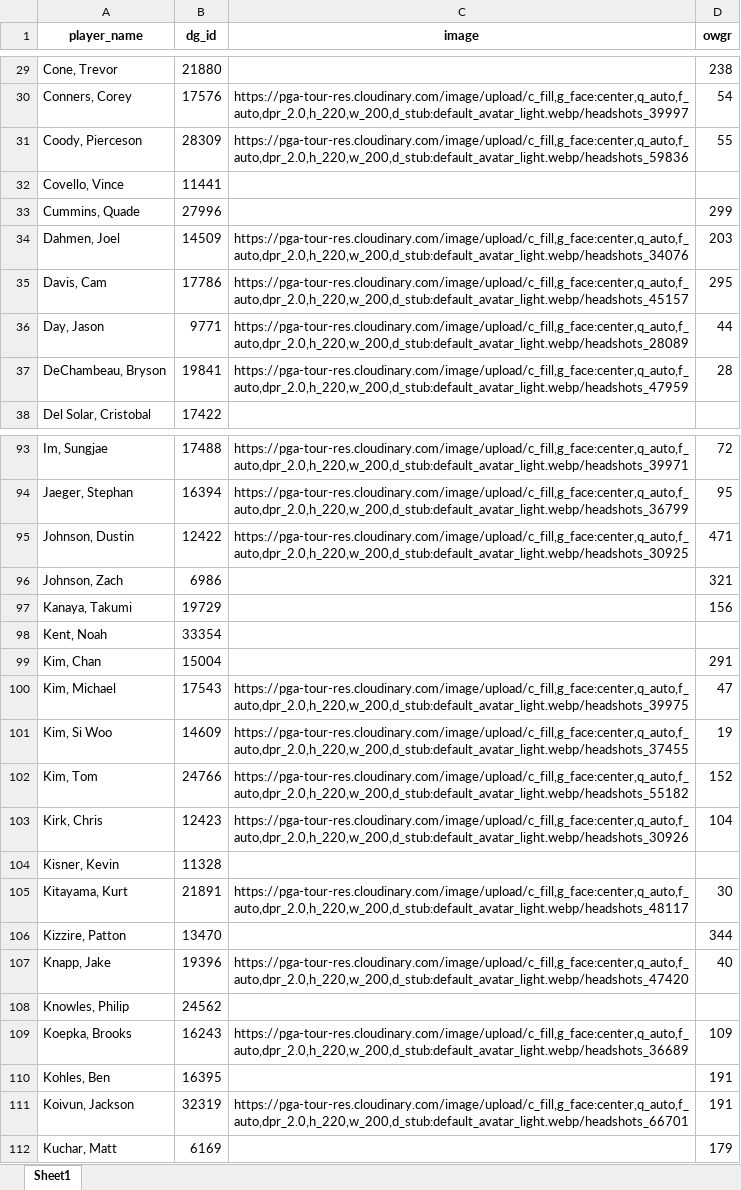
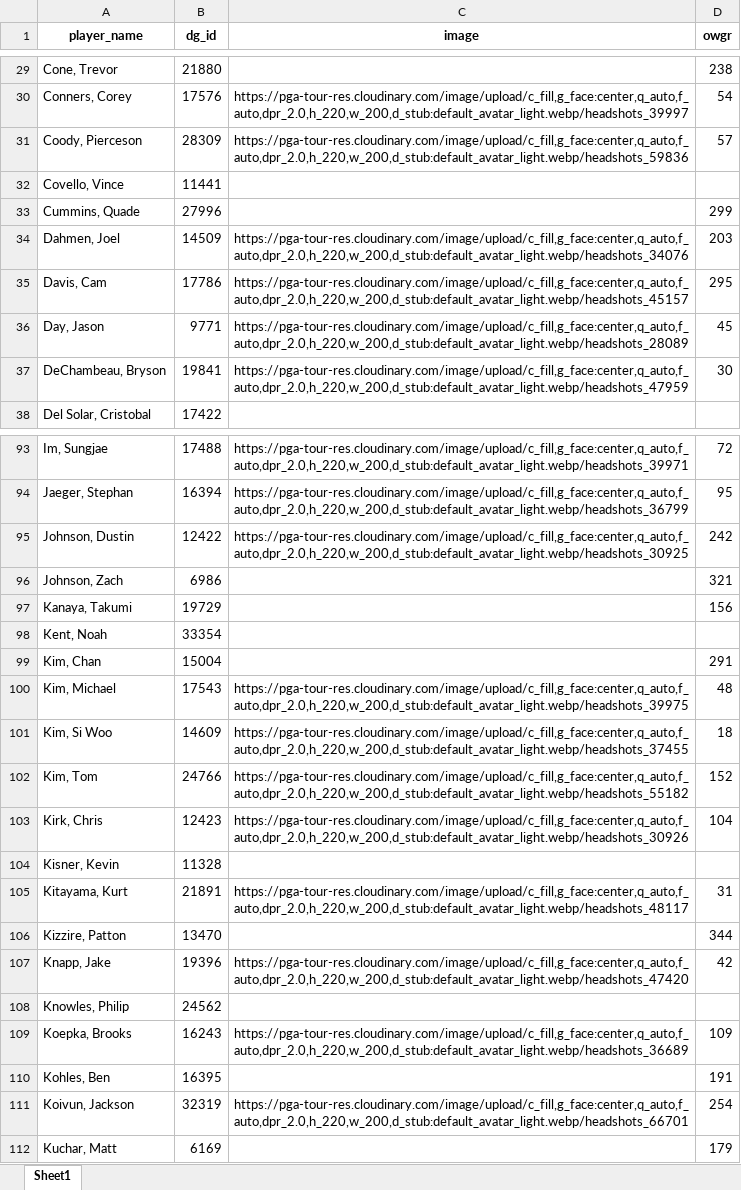
Before and after one commit to nayjaycee/TourStats, an Excel workbook: Data/in Use/All_players.xlsx, sheet Sheet1, drawn as a sheet; only a part is shown, gaps mark what is left out; values as stored, in another font and other column widths than the file's, no borders; the diff covers the shown part only; the diff names each change by its address in the sheet, - before the commit and + after, or states it on an @@ line.

```diff
--- a/Data/in Use/All_players.xlsx (sheet Sheet1)
+++ b/Data/in Use/All_players.xlsx (sheet Sheet1)
-D31 (owgr): 55
+D31 (owgr): 57
-D36 (owgr): 44
+D36 (owgr): 45
-D37 (owgr): 28
+D37 (owgr): 30
-D95 (owgr): 471
+D95 (owgr): 242
-D100 (owgr): 47
+D100 (owgr): 48
-D101 (owgr): 19
+D101 (owgr): 18
-D105 (owgr): 30
+D105 (owgr): 31
-D107 (owgr): 40
+D107 (owgr): 42
-D111 (owgr): 191
+D111 (owgr): 254
```
Also changed, not shown: 36 edited cells elsewhere in this sheet, Data/in Use/Fields.xlsx, 3 other files.
